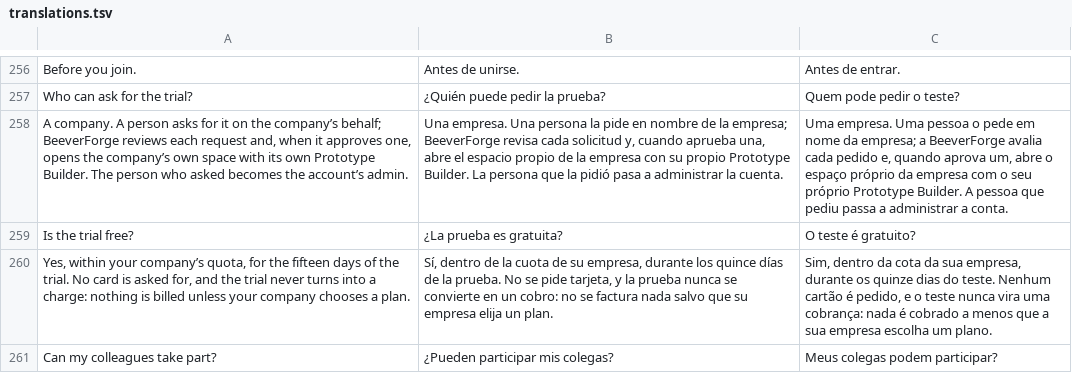
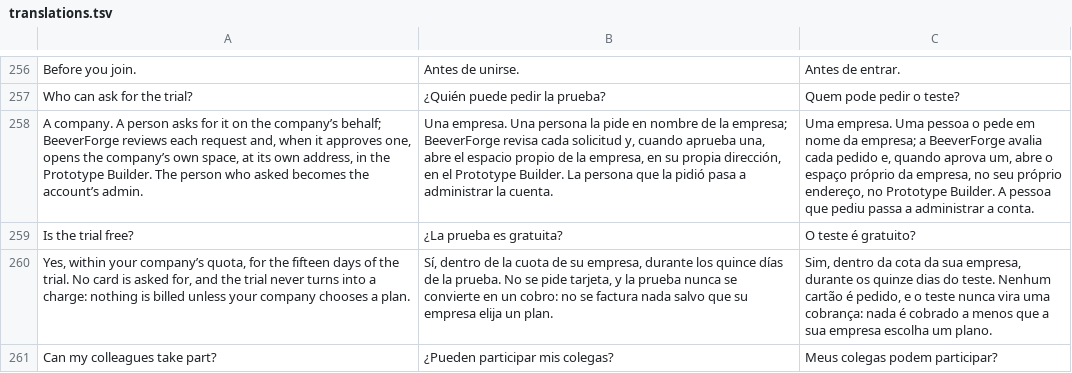
Before and after one commit to BeeverForge/beeverforge-website, a TSV file: scripts/translations.tsv, drawn as a sheet; only a part is shown, gaps mark what is left out; the diff covers the shown part only; the diff names each change by its address in the sheet, - before the commit and + after, or states it on an @@ line.

Commit message:
The approved words: one shared Prototype Builder, one prototype per company, the four tiers, and the legal texts 1.1 (#32, #33, #34, #35)
The Try page says the company's own space, at its own address, in the Prototype
Builder (#34), and one prototype per company built together by up to five people,
with the AI budget all the trials share (#35). Home and pricing name the four tiers
above the plan cards, and the home's "Your choice of AI" says on-premises models are
Enterprise's (#33). English, Spanish and Portuguese.

The privacy policy and the terms are version 1.1, final, dated 2026-11-03: version
1.0 plus the United Kingdom (AWS, London, eu-west-2) as where the data is hosted, the
list of addresses we never write to again (#32), Team where 1.0 said Business (#33),
and the terms' one prototype per company account (#35). No sentence of a draft and
no note enters them. The drafts are version 1.2, still drafts, with the same changes
and every note unchanged; each says it builds on 1.1.

```diff
--- a/scripts/translations.tsv
+++ b/scripts/translations.tsv
-A258: …company’s own space with its own Prototype Builder.…
+A258: …company’s own space, at its own address, in the Prototype Builder.…
-B258: …de la empresa con su propio Prototype Builder.…
+B258: …de la empresa, en su propia dirección, en el Prototype Builder.…
-C258: …próprio da empresa com o seu próprio Prototype Builder.…
+C258: …próprio da empresa, no seu próprio endereço, no Prototype Builder.…
```
Also changed, not shown: 3 added rows, 3 removed rows and 15 edited cells elsewhere in this file, 47 other files.
